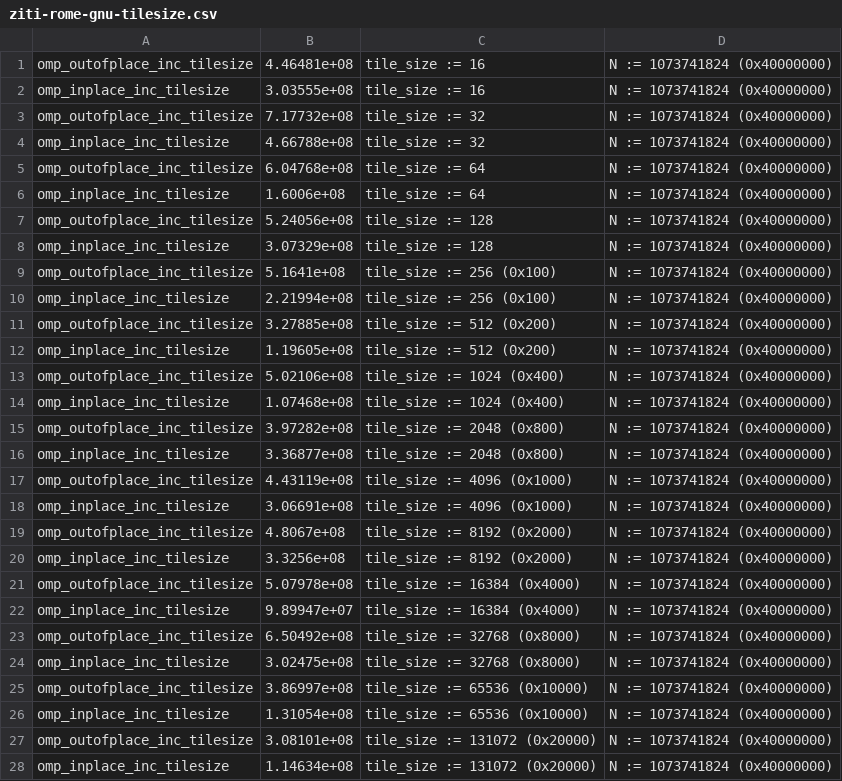
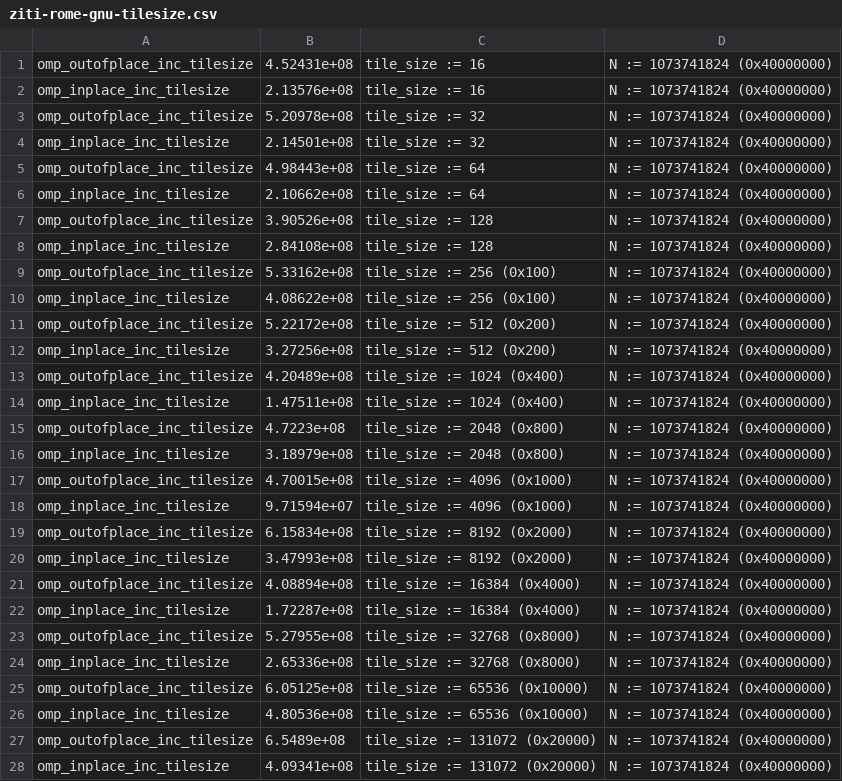
Before and after one commit to sapross/ParallelScan, a CSV file: documentation/results/ziti-rome-gnu-tilesize.csv, drawn as a sheet; only a part is shown; the diff covers the shown part only.

Commit message:
Repeated tilesize benchmark on rome with more iterations.

```diff
--- a/documentation/results/ziti-rome-gnu-tilesize.csv
+++ b/documentation/results/ziti-rome-gnu-tilesize.csv
@@ -1,28 +1,28 @@
-omp_outofplace_inc_tilesize	4.46481e+08	tile_size := 16	N := 1073741824 (0x40000000)
-omp_inplace_inc_tilesize	3.03555e+08	tile_size := 16	N := 1073741824 (0x40000000)
-omp_outofplace_inc_tilesize	7.17732e+08	tile_size := 32	N := 1073741824 (0x40000000)
-omp_inplace_inc_tilesize	4.66788e+08	tile_size := 32	N := 1073741824 (0x40000000)
-omp_outofplace_inc_tilesize	6.04768e+08	tile_size := 64	N := 1073741824 (0x40000000)
-omp_inplace_inc_tilesize	1.6006e+08	tile_size := 64	N := 1073741824 (0x40000000)
-omp_outofplace_inc_tilesize	5.24056e+08	tile_size := 128	N := 1073741824 (0x40000000)
-omp_inplace_inc_tilesize	3.07329e+08	tile_size := 128	N := 1073741824 (0x40000000)
-omp_outofplace_inc_tilesize	5.1641e+08	tile_size := 256 (0x100)	N := 1073741824 (0x40000000)
-omp_inplace_inc_tilesize	2.21994e+08	tile_size := 256 (0x100)	N := 1073741824 (0x40000000)
-omp_outofplace_inc_tilesize	3.27885e+08	tile_size := 512 (0x200)	N := 1073741824 (0x40000000)
-omp_inplace_inc_tilesize	1.19605e+08	tile_size := 512 (0x200)	N := 1073741824 (0x40000000)
-omp_outofplace_inc_tilesize	5.02106e+08	tile_size := 1024 (0x400)	N := 1073741824 (0x40000000)
-omp_inplace_inc_tilesize	1.07468e+08	tile_size := 1024 (0x400)	N := 1073741824 (0x40000000)
-omp_outofplace_inc_tilesize	3.97282e+08	tile_size := 2048 (0x800)	N := 1073741824 (0x40000000)
-omp_inplace_inc_tilesize	3.36877e+08	tile_size := 2048 (0x800)	N := 1073741824 (0x40000000)
-omp_outofplace_inc_tilesize	4.43119e+08	tile_size := 4096 (0x1000)	N := 1073741824 (0x40000000)
-omp_inplace_inc_tilesize	3.06691e+08	tile_size := 4096 (0x1000)	N := 1073741824 (0x40000000)
-omp_outofplace_inc_tilesize	4.8067e+08	tile_size := 8192 (0x2000)	N := 1073741824 (0x40000000)
-omp_inplace_inc_tilesize	3.3256e+08	tile_size := 8192 (0x2000)	N := 1073741824 (0x40000000)
-omp_outofplace_inc_tilesize	5.07978e+08	tile_size := 16384 (0x4000)	N := 1073741824 (0x40000000)
-omp_inplace_inc_tilesize	9.89947e+07	tile_size := 16384 (0x4000)	N := 1073741824 (0x40000000)
-omp_outofplace_inc_tilesize	6.50492e+08	tile_size := 32768 (0x8000)	N := 1073741824 (0x40000000)
-omp_inplace_inc_tilesize	3.02475e+08	tile_size := 32768 (0x8000)	N := 1073741824 (0x40000000)
-omp_outofplace_inc_tilesize	3.86997e+08	tile_size := 65536 (0x10000)	N := 1073741824 (0x40000000)
-omp_inplace_inc_tilesize	1.31054e+08	tile_size := 65536 (0x10000)	N := 1073741824 (0x40000000)
-omp_outofplace_inc_tilesize	3.08101e+08	tile_size := 131072 (0x20000)	N := 1073741824 (0x40000000)
-omp_inplace_inc_tilesize	1.14634e+08	tile_size := 131072 (0x20000)	N := 1073741824 (0x40000000)
+omp_outofplace_inc_tilesize	4.52431e+08	tile_size := 16	N := 1073741824 (0x40000000)
+omp_inplace_inc_tilesize	2.13576e+08	tile_size := 16	N := 1073741824 (0x40000000)
+omp_outofplace_inc_tilesize	5.20978e+08	tile_size := 32	N := 1073741824 (0x40000000)
+omp_inplace_inc_tilesize	2.14501e+08	tile_size := 32	N := 1073741824 (0x40000000)
+omp_outofplace_inc_tilesize	4.98443e+08	tile_size := 64	N := 1073741824 (0x40000000)
+omp_inplace_inc_tilesize	2.10662e+08	tile_size := 64	N := 1073741824 (0x40000000)
+omp_outofplace_inc_tilesize	3.90526e+08	tile_size := 128	N := 1073741824 (0x40000000)
+omp_inplace_inc_tilesize	2.84108e+08	tile_size := 128	N := 1073741824 (0x40000000)
+omp_outofplace_inc_tilesize	5.33162e+08	tile_size := 256 (0x100)	N := 1073741824 (0x40000000)
+omp_inplace_inc_tilesize	4.08622e+08	tile_size := 256 (0x100)	N := 1073741824 (0x40000000)
+omp_outofplace_inc_tilesize	5.22172e+08	tile_size := 512 (0x200)	N := 1073741824 (0x40000000)
+omp_inplace_inc_tilesize	3.27256e+08	tile_size := 512 (0x200)	N := 1073741824 (0x40000000)
+omp_outofplace_inc_tilesize	4.20489e+08	tile_size := 1024 (0x400)	N := 1073741824 (0x40000000)
+omp_inplace_inc_tilesize	1.47511e+08	tile_size := 1024 (0x400)	N := 1073741824 (0x40000000)
+omp_outofplace_inc_tilesize	4.7223e+08	tile_size := 2048 (0x800)	N := 1073741824 (0x40000000)
+omp_inplace_inc_tilesize	3.18979e+08	tile_size := 2048 (0x800)	N := 1073741824 (0x40000000)
+omp_outofplace_inc_tilesize	4.70015e+08	tile_size := 4096 (0x1000)	N := 1073741824 (0x40000000)
+omp_inplace_inc_tilesize	9.71594e+07	tile_size := 4096 (0x1000)	N := 1073741824 (0x40000000)
+omp_outofplace_inc_tilesize	6.15834e+08	tile_size := 8192 (0x2000)	N := 1073741824 (0x40000000)
+omp_inplace_inc_tilesize	3.47993e+08	tile_size := 8192 (0x2000)	N := 1073741824 (0x40000000)
+omp_outofplace_inc_tilesize	4.08894e+08	tile_size := 16384 (0x4000)	N := 1073741824 (0x40000000)
+omp_inplace_inc_tilesize	1.72287e+08	tile_size := 16384 (0x4000)	N := 1073741824 (0x40000000)
+omp_outofplace_inc_tilesize	5.27955e+08	tile_size := 32768 (0x8000)	N := 1073741824 (0x40000000)
+omp_inplace_inc_tilesize	2.65336e+08	tile_size := 32768 (0x8000)	N := 1073741824 (0x40000000)
+omp_outofplace_inc_tilesize	6.05125e+08	tile_size := 65536 (0x10000)	N := 1073741824 (0x40000000)
+omp_inplace_inc_tilesize	4.80536e+08	tile_size := 65536 (0x10000)	N := 1073741824 (0x40000000)
+omp_outofplace_inc_tilesize	6.5489e+08	tile_size := 131072 (0x20000)	N := 1073741824 (0x40000000)
+omp_inplace_inc_tilesize	4.09341e+08	tile_size := 131072 (0x20000)	N := 1073741824 (0x40000000)
```
Also changed, not shown: 116 edited cells elsewhere in this file.
